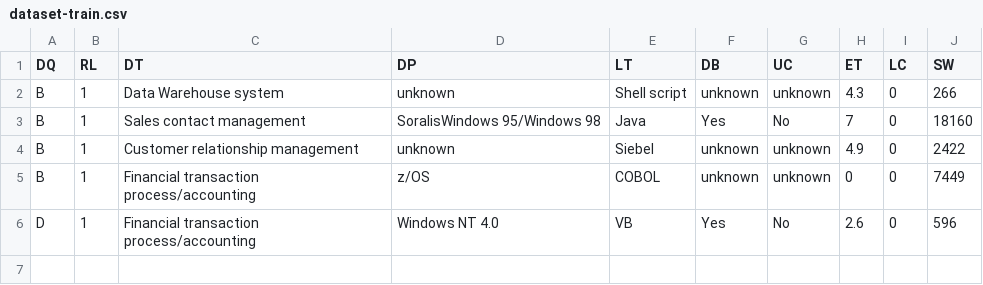
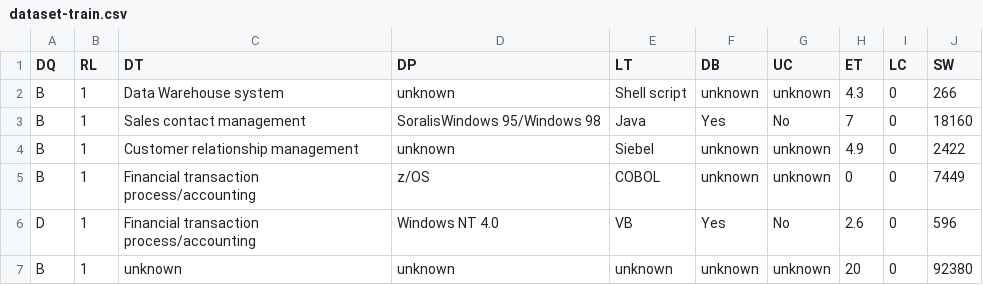
Before and after one commit to FauDavid/MFSDOBNN-IC-TP, a CSV file: dataset-train.csv, drawn as a sheet.

Commit message:
Update dataset-train.csv

```diff
--- a/dataset-train.csv
+++ b/dataset-train.csv
@@ -6 +6,2 @@ B,1,Financial transaction process/accounting,z/OS,COBOL,unknown,unknown,0,0,7449
 D,1,Financial transaction process/accounting,Windows NT 4.0,VB,Yes,No,2.6,0,596
+B,1,unknown,unknown,unknown,unknown,unknown,20,0,92380
```
